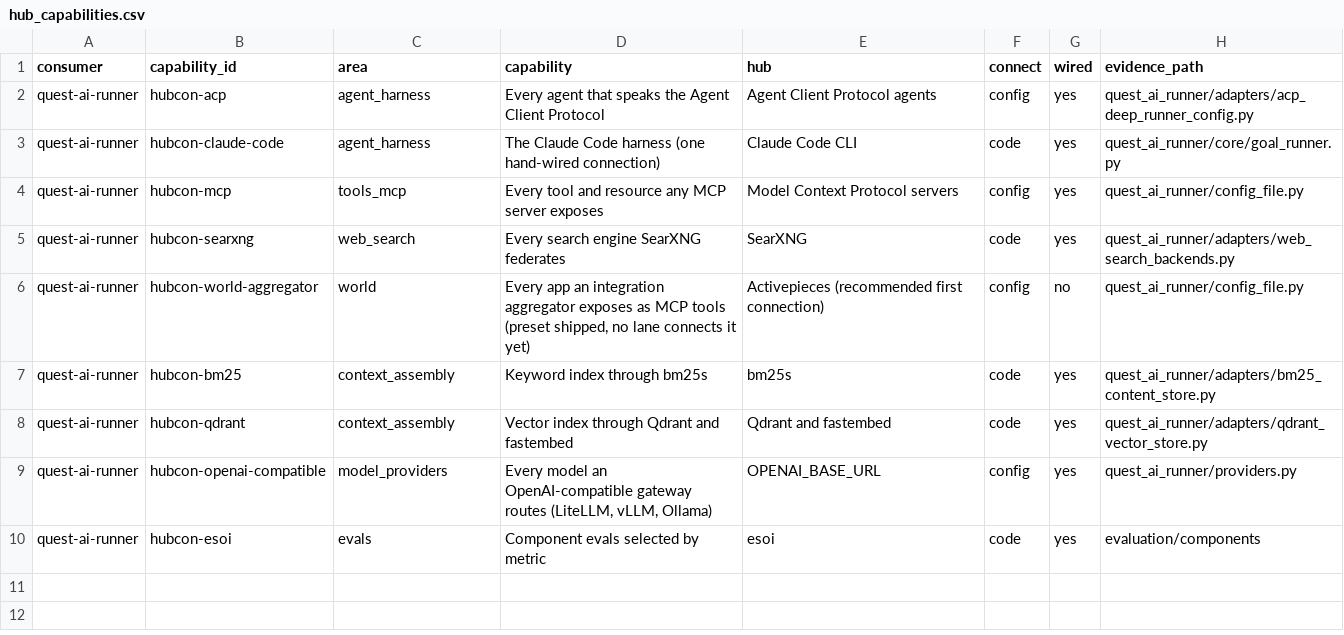
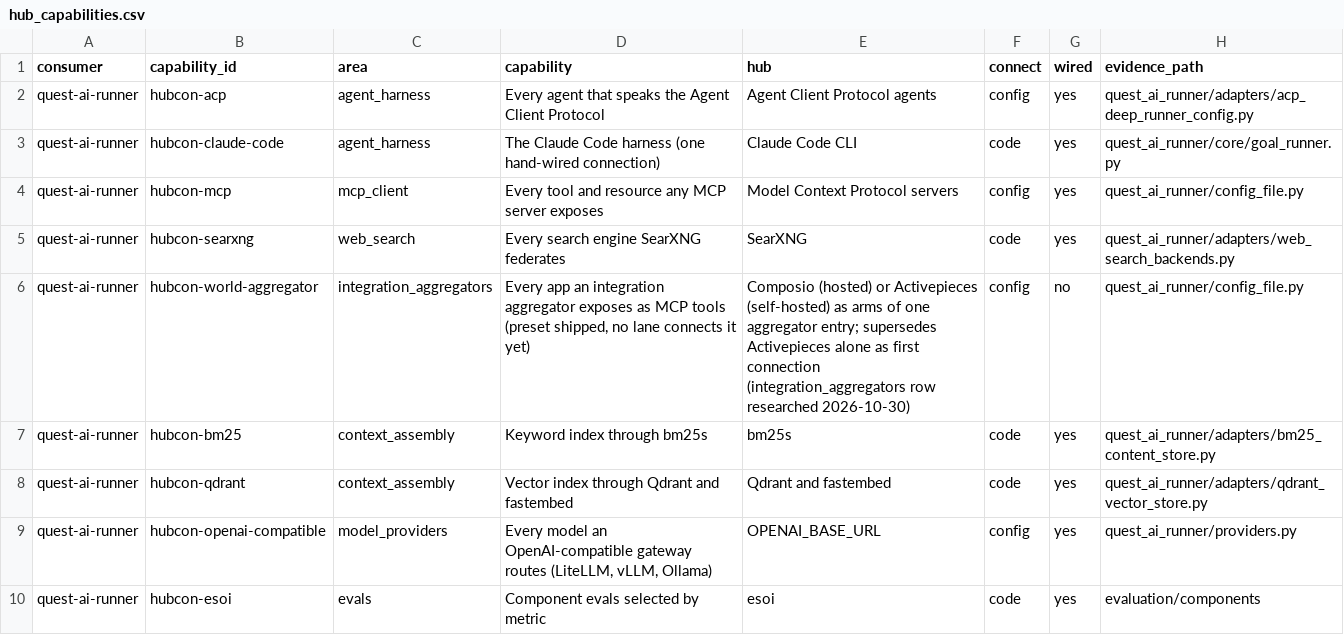
Before and after one commit to SpiritualData/ai-hub-of-hubs-structure, a CSV file: hubofhubs/registry/hub_capabilities.csv, drawn as a sheet.

```diff
--- a/hubofhubs/registry/hub_capabilities.csv
+++ b/hubofhubs/registry/hub_capabilities.csv
@@ -3,5 +3,5 @@ quest-ai-runner,hubcon-acp,agent_harness,Every agent that speaks the Agent Clien
 quest-ai-runner,hubcon-claude-code,agent_harness,The Claude Code harness (one hand-wired connection),Claude Code CLI,code,yes,quest_ai_runner/core/goal_runner.py
-quest-ai-runner,hubcon-mcp,tools_mcp,Every tool and resource any MCP server exposes,Model Context Protocol servers,config,yes,quest_ai_runner/config_file.py
+quest-ai-runner,hubcon-mcp,mcp_client,Every tool and resource any MCP server exposes,Model Context Protocol servers,config,yes,quest_ai_runner/config_file.py
 quest-ai-runner,hubcon-searxng,web_search,Every search engine SearXNG federates,SearXNG,code,yes,quest_ai_runner/adapters/web_search_backends.py
-quest-ai-runner,hubcon-world-aggregator,world,"Every app an integration aggregator exposes as MCP tools (preset shipped, no lane connects it yet)",Activepieces (recommended first connection),config,no,quest_ai_runner/config_file.py
+quest-ai-runner,hubcon-world-aggregator,integration_aggregators,"Every app an integration aggregator exposes as MCP tools (preset shipped, no lane connects it yet)",Composio (hosted) or Activepieces (self-hosted) as arms of one aggregator entry; supersedes Activepieces alone as first connection (integration_aggregators row researched 2026-10-30),config,no,quest_ai_runner/config_file.py
 quest-ai-runner,hubcon-bm25,context_assembly,Keyword index through bm25s,bm25s,code,yes,quest_ai_runner/adapters/bm25_content_store.py
```
Also changed, not shown: hubofhubs/registry/hub_integrations.csv, 14 other files.
